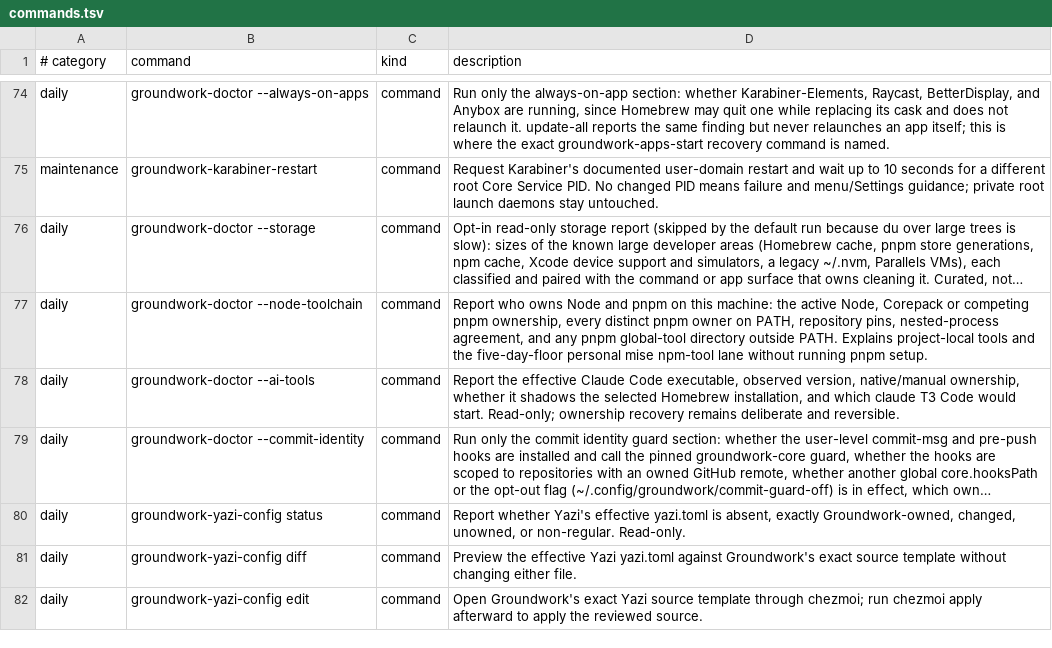
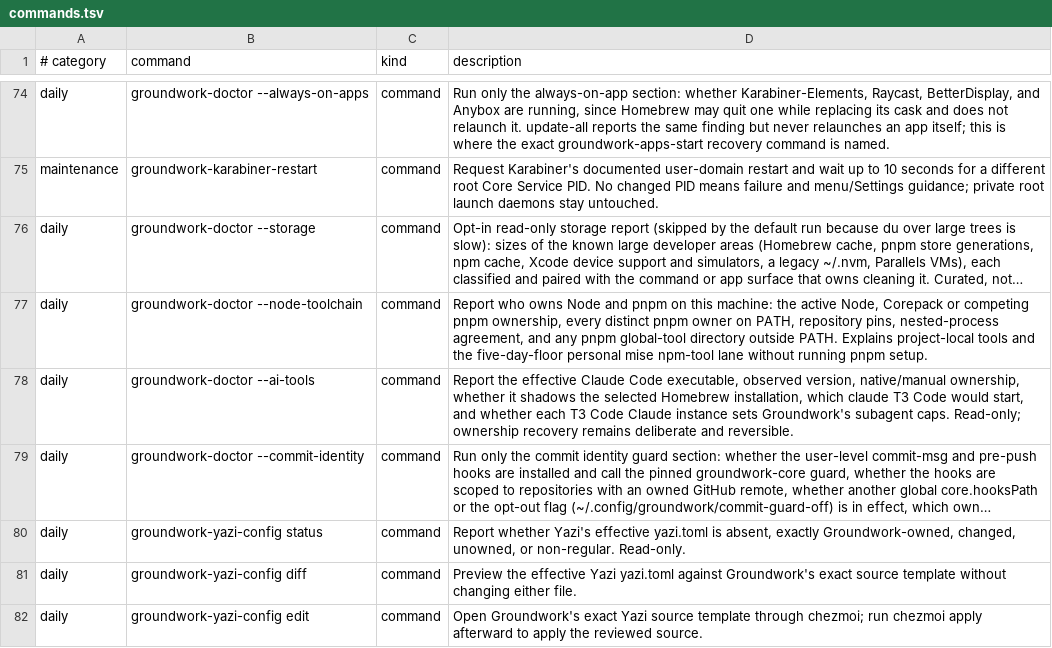
Before and after one commit to jasondockery/groundwork-mac, a TSV file: home/dot_local/share/groundwork/commands.tsv, drawn as a sheet; only a part is shown, gaps mark what is left out; long unchanged cells end in …; the diff names each change by its address in the sheet, - before the commit and + after, or states it on an @@ line.

Commit message:
feat: report T3 Code Claude subagent caps in groundwork-doctor
Record Groundwork's two Claude Code overrides for T3 Code lanes,
CLAUDE_CODE_MAX_CONCURRENT_SUBAGENTS=4 and
CLAUDE_CODE_MAX_SUBAGENT_SPAWN_DEPTH=1, with upstream defaults, reasons
and how the names were verified, in docs/claude.html#subagent-caps.

groundwork-doctor --ai-tools now reads, never writes, each T3 Code Claude
instance's Environment variables and reports whether both caps are set,
naming T3 Code → Settings → Providers → <instance> → Environment
variables when one is missing, different, or kept as a secret. A missing
settings file or no Claude instance is reported as not applicable.
Nothing is added to a login shell.

Closes #144

```diff
--- a/home/dot_local/share/groundwork/commands.tsv
+++ b/home/dot_local/share/groundwork/commands.tsv
-D78 (description): …Homebrew installation, and which claude T3 Code would start. Read-only; ownership…
+D78 (description): …Homebrew installation, which claude T3 Code would start, and whether each T3 Code Claude instance sets Groundwork's subagent caps. Read-only; ownership…
```
Also changed, not shown: 5 other files.
